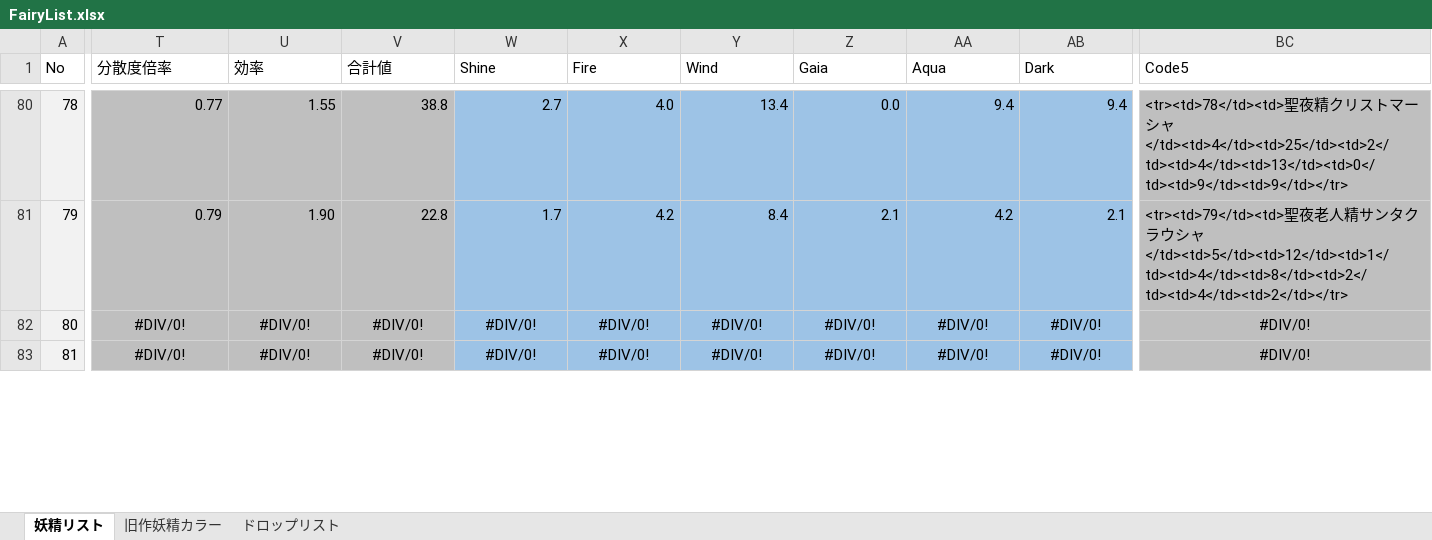
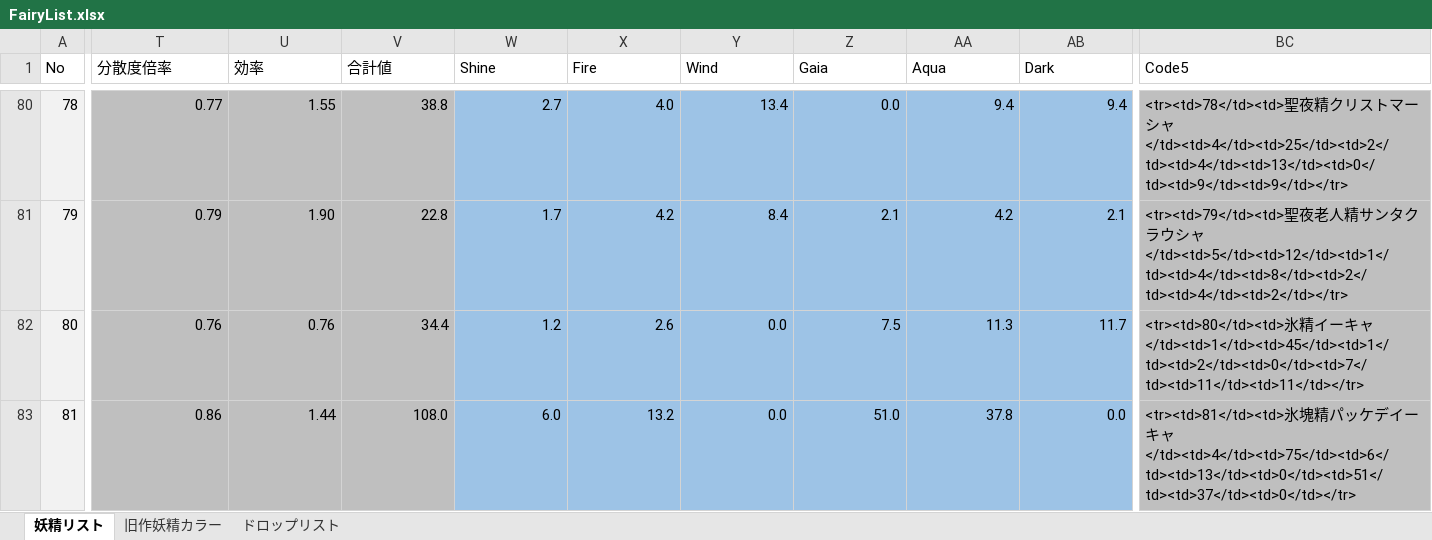
Before and after one commit to MirageFairy/MirageFairy2019, an Excel workbook: FairyList.xlsx, sheet 妖精リスト, drawn as a sheet; only a part is shown, gaps mark what is left out; values as stored, in another font and other column widths than the file's, no borders; table styles not drawn; the diff covers the shown part only; the diff names each change by its address in the sheet, - before the commit and + after, or states it on an @@ line.

```diff
--- a/FairyList.xlsx (sheet 妖精リスト)
+++ b/FairyList.xlsx (sheet 妖精リスト)
-T82 (分散度倍率): #DIV/0!
+T82 (分散度倍率): 0.76
-T82:AB83 alignment: center
+T82:AB83 alignment: right
-U82 (効率): #DIV/0!
+U82 (効率): 0.76
-V82 (合計値): #DIV/0!
+V82 (合計値): 34.4
-W82 (Shine): #DIV/0!
+W82 (Shine): 1.2
-X82 (Fire): #DIV/0!
+X82 (Fire): 2.6
-Y82:Y83 (Wind): #DIV/0!
+Y82:Y83 (Wind): 0.0
-Z82 (Gaia): #DIV/0!
+Z82 (Gaia): 7.5
-AA82 (Aqua): #DIV/0!
+AA82 (Aqua): 11.3
-AB82 (Dark): #DIV/0!
+AB82 (Dark): 11.7
-BC82 (Code5): #DIV/0!
+BC82 (Code5): <tr><td>80</td><td>氷精イーキャ</td><td>1</td><td>45</td><td>1</td><td>2</td><td>0</td><td>7</td><td>11</td><td>11</td></tr>
-BC82:BC83 alignment: center
+BC82:BC83 alignment: left
-T83 (分散度倍率): #DIV/0!
+T83 (分散度倍率): 0.86
-U83 (効率): #DIV/0!
+U83 (効率): 1.44
-V83 (合計値): #DIV/0!
+V83 (合計値): 108.0
-W83 (Shine): #DIV/0!
+W83 (Shine): 6.0
-X83 (Fire): #DIV/0!
+X83 (Fire): 13.2
-Z83 (Gaia): #DIV/0!
+Z83 (Gaia): 51.0
-AA83 (Aqua): #DIV/0!
+AA83 (Aqua): 37.8
-AB83 (Dark): #DIV/0!
+AB83 (Dark): 0.0
-BC83 (Code5): #DIV/0!
+BC83 (Code5): <tr><td>81</td><td>氷塊精パッケデイーキャ</td><td>4</td><td>75</td><td>6</td><td>13</td><td>0</td><td>51</td><td>37</td><td>0</td></tr>
```
Also changed, not shown: 331 edited cells and cell formats elsewhere in this sheet, 3 other files.
